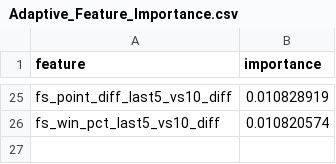
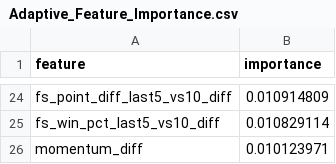
Before and after one commit to jgamblin/NCAA-Prediction, a CSV file: data/Adaptive_Feature_Importance.csv, drawn as a sheet; only a part is shown, gaps mark what is left out; addresses are those after the commit; the diff covers the shown part only; the diff names each change by its address in the sheet, - before the commit and + after, or states it on an @@ line.

```diff
--- a/data/Adaptive_Feature_Importance.csv
+++ b/data/Adaptive_Feature_Importance.csv
-B24 (importance): 0.010828919
+B24 (importance): 0.010914809
-B25 (importance): 0.010820574
+B25 (importance): 0.010829114
+row 26: momentum_diff | 0.010123971
```
Also changed, not shown: 9 added rows, 10 removed rows and 13 edited cells elsewhere in this file, 20 other files.
